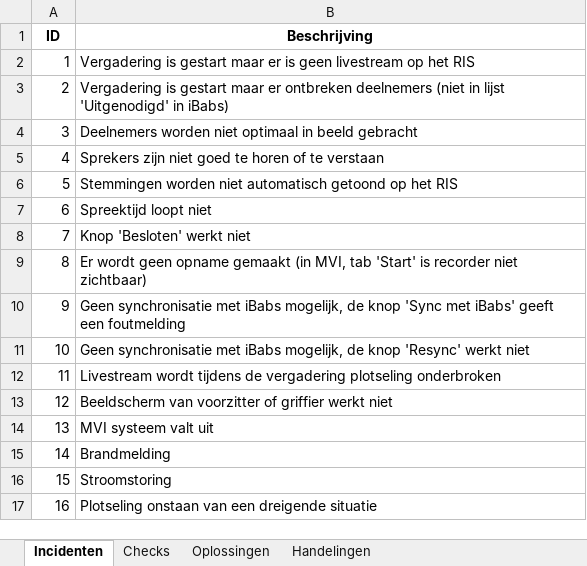
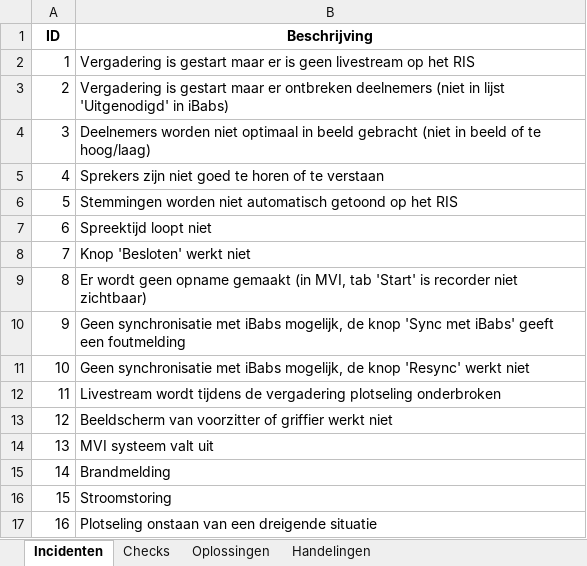
Before and after one commit to RosaAppAccount/AV-Incidenten-app, an Excel workbook: public/Gegevens_avIncidentenApp.xlsx, sheet Incidenten, drawn as a sheet; values as stored, in another font and other column widths than the file's, no borders; the diff names each change by its address in the sheet, - before the commit and + after, or states it on an @@ line.

```diff
--- a/public/Gegevens_avIncidentenApp.xlsx (sheet Incidenten)
+++ b/public/Gegevens_avIncidentenApp.xlsx (sheet Incidenten)
-B4 (Beschrijving): …beeld gebracht
+B4 (Beschrijving): …beeld gebracht (niet in beeld of te hoog/laag)
```
Also changed, not shown: sheet Handelingen, sheet Oplossingen, sheet Checks.
